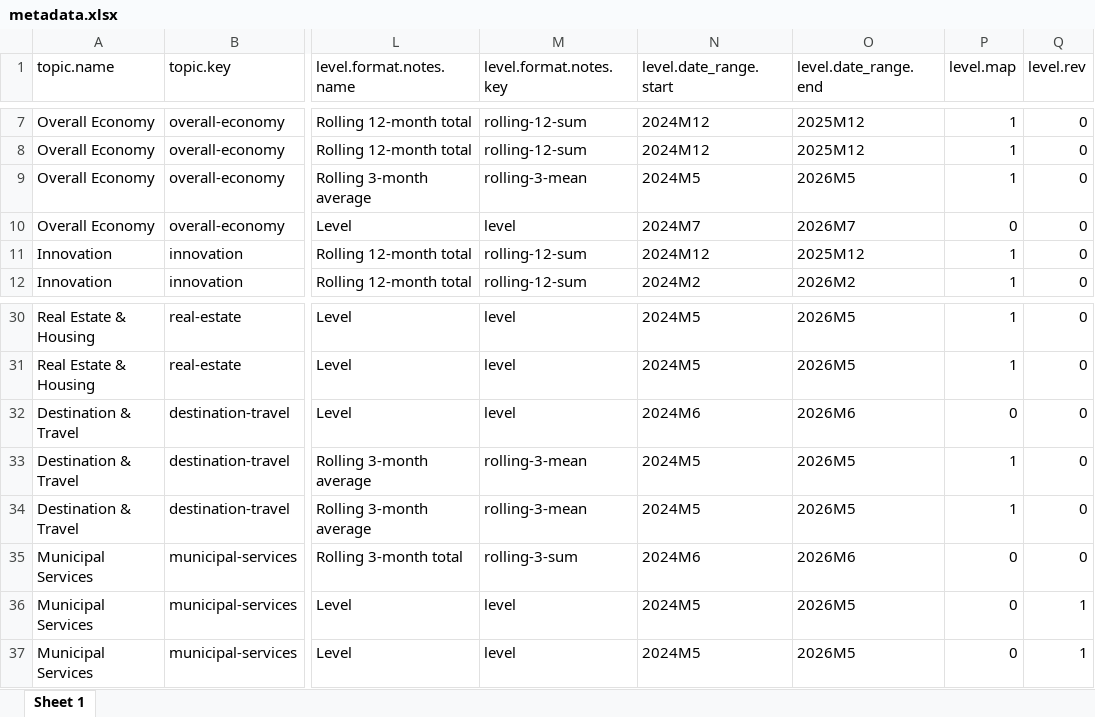
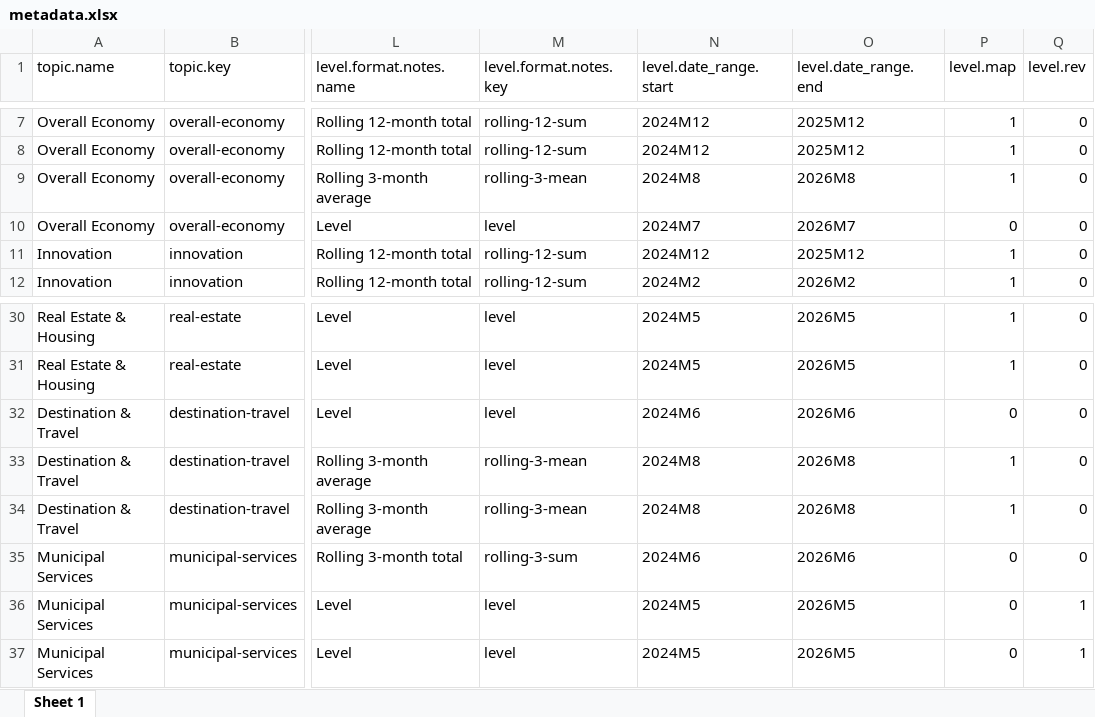
Before and after one commit to afdta/dmv-tracker-staging, an Excel workbook: input-data/metadata.xlsx, sheet Sheet 1, drawn as a sheet; only a part is shown, gaps mark what is left out; values as stored, in another font and other column widths than the file's, no borders; the diff names each change by its address in the sheet, - before the commit and + after, or states it on an @@ line.

```diff
--- a/input-data/metadata.xlsx (sheet Sheet 1)
+++ b/input-data/metadata.xlsx (sheet Sheet 1)
-N9 (level.date_range.start): 2024M5
+N9 (level.date_range.start): 2024M8
-O9 (level.date_range.end): 2026M5
+O9 (level.date_range.end): 2026M8
-N33:N34 (level.date_range.start): 2024M5
+N33:N34 (level.date_range.start): 2024M8
-O33:O34 (level.date_range.end): 2026M5
+O33:O34 (level.date_range.end): 2026M8
```
Also changed, not shown: 6 other files.
